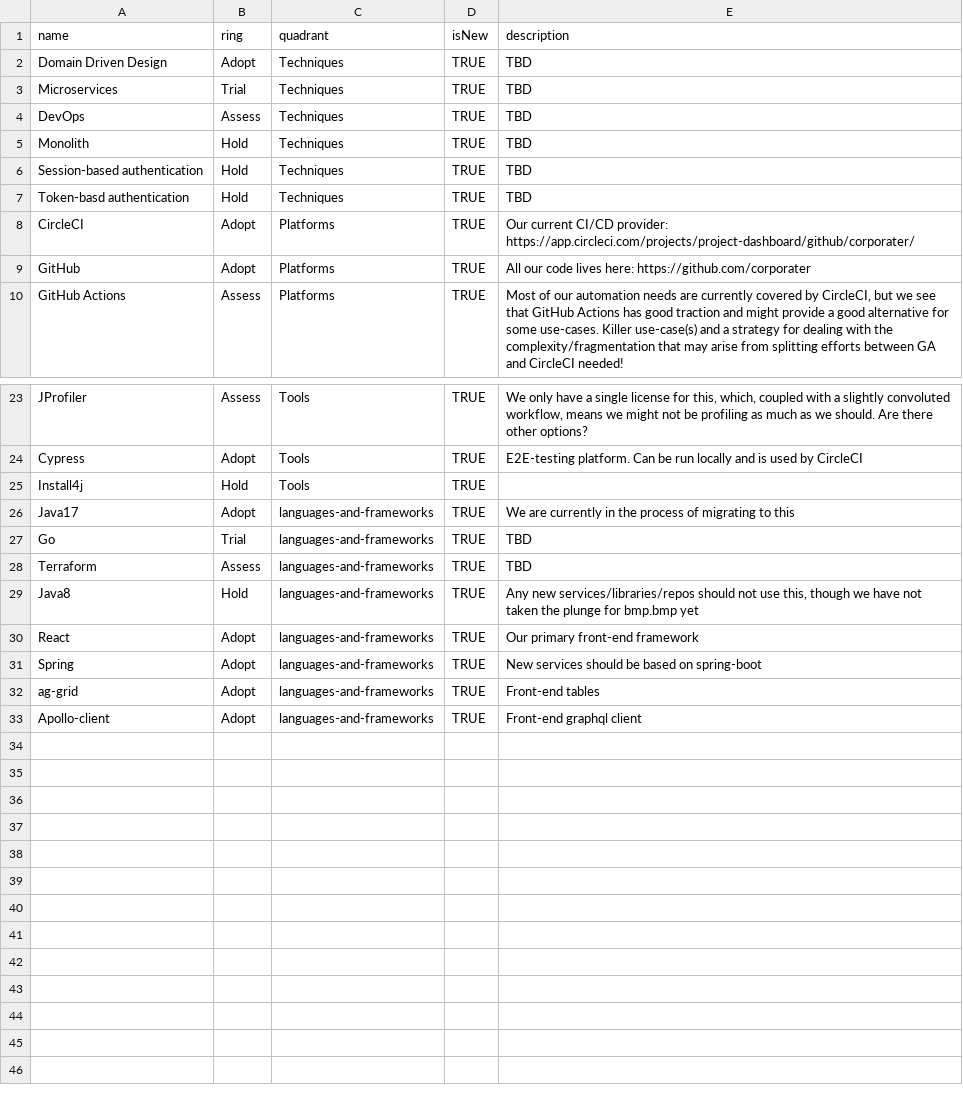
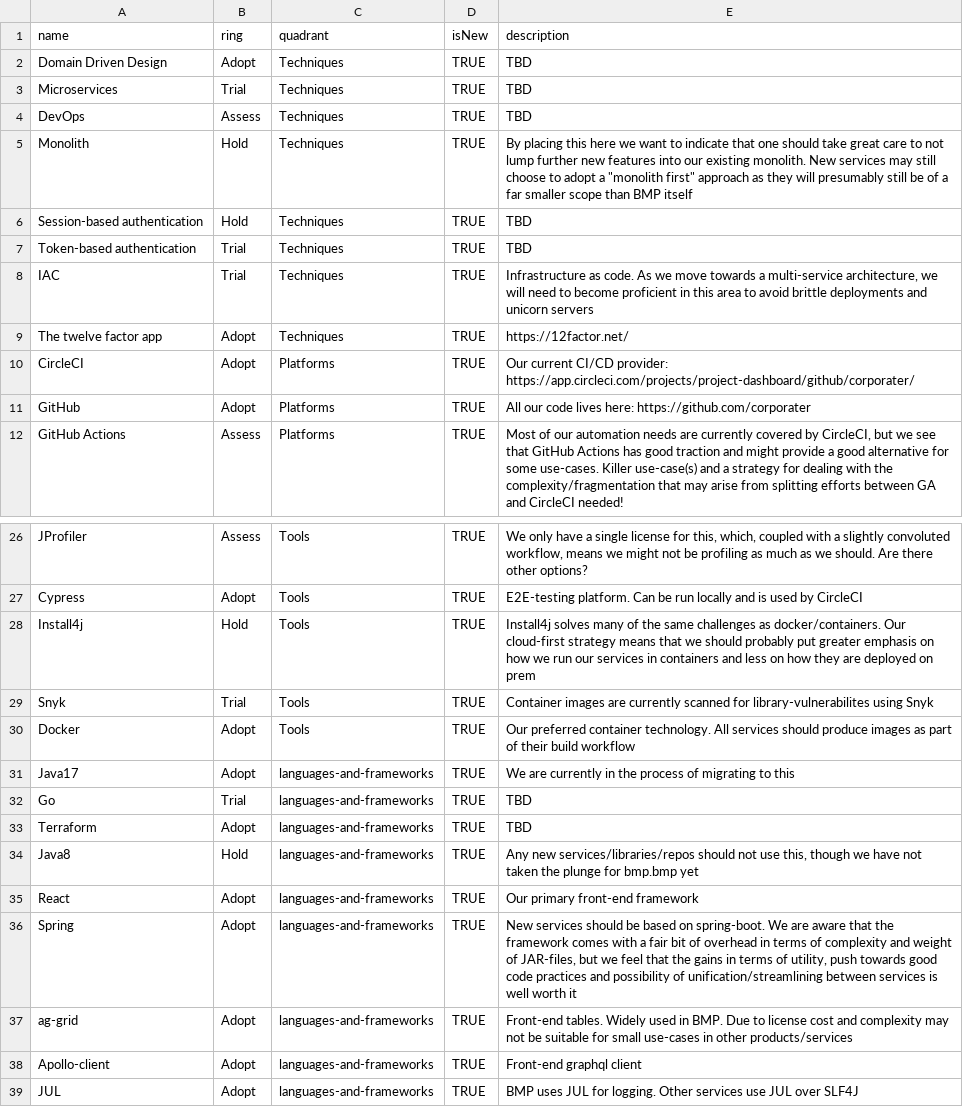
Before and after one commit to corporater/dev.radar, a CSV file: Corporater Tech Radar.csv, drawn as a sheet; only a part is shown, gaps mark what is left out; the diff covers the shown part only.

Commit message:
Changes after discussion with Dag and Jarle

```diff
--- a/Corporater Tech Radar.csv
+++ b/Corporater Tech Radar.csv
@@ -4,5 +4,7 @@ Microservices,Trial,Techniques,TRUE,TBD
 DevOps,Assess,Techniques,TRUE,TBD
-Monolith,Hold,Techniques,TRUE,TBD
+Monolith,Hold,Techniques,TRUE,"By placing this here we want to indicate that one should take great care to not lump further new features into our existing monolith. New services may still choose to adopt a ""monolith first"" approach as they will presumably still be of a far smaller scope than BMP itself"
 Session-based authentication,Hold,Techniques,TRUE,TBD
-Token-basd authentication,Hold,Techniques,TRUE,TBD
+Token-based authentication,Trial,Techniques,TRUE,TBD
+IAC,Trial,Techniques,TRUE,"Infrastructure as code. As we move towards a multi-service architecture, we will need to become proficient in this area to avoid brittle deployments and unicorn servers"
+The twelve factor app,Adopt,Techniques,TRUE,https://12factor.net/
 CircleCI,Adopt,Platforms,TRUE,Our current CI/CD provider: https://app.circleci.com/projects/project-dashboard/github/corporater/
@@ -24,10 +27,13 @@ JProfiler,Assess,Tools,TRUE,"We only have a single license for this, which, coup
 Cypress,Adopt,Tools,TRUE,E2E-testing platform. Can be run locally and is used by CircleCI
-Install4j,Hold,Tools,TRUE,
+Install4j,Hold,Tools,TRUE,Install4j solves many of the same challenges as docker/containers. Our cloud-first strategy means that we should probably put greater emphasis on how we run our services in containers and less on how they are deployed on prem
+Snyk,Trial,Tools,TRUE,Container images are currently scanned for library-vulnerabilites using Snyk
+Docker,Adopt,Tools,TRUE,Our preferred container technology. All services should produce images as part of their build workflow
 Java17,Adopt,languages-and-frameworks,TRUE,We are currently in the process of migrating to this
 Go,Trial,languages-and-frameworks,TRUE,TBD
-Terraform,Assess,languages-and-frameworks,TRUE,TBD
+Terraform,Adopt,languages-and-frameworks,TRUE,TBD
 Java8,Hold,languages-and-frameworks,TRUE,"Any new services/libraries/repos should not use this, though we have not taken the plunge for bmp.bmp yet"
 React,Adopt,languages-and-frameworks,TRUE,Our primary front-end framework
-Spring,Adopt,languages-and-frameworks,TRUE,New services should be based on spring-boot
-ag-grid,Adopt,languages-and-frameworks,TRUE,Front-end tables
+Spring,Adopt,languages-and-frameworks,TRUE,"New services should be based on spring-boot. We are aware that the framework comes with a fair bit of overhead in terms of complexity and weight of JAR-files, but we feel that the gains in terms of utility, push towards good code practices and possibility of unification/streamlining between services is well worth it"
+ag-grid,Adopt,languages-and-frameworks,TRUE,Front-end tables. Widely used in BMP. Due to license cost and complexity may not be suitable for small use-cases in other products/services
 Apollo-client,Adopt,languages-and-frameworks,TRUE,Front-end graphql client
+JUL,Adopt,languages-and-frameworks,TRUE,BMP uses JUL for logging. Other services use JUL over SLF4J
```
Also changed, not shown: 1 added row and 3 edited cells elsewhere in this file.
